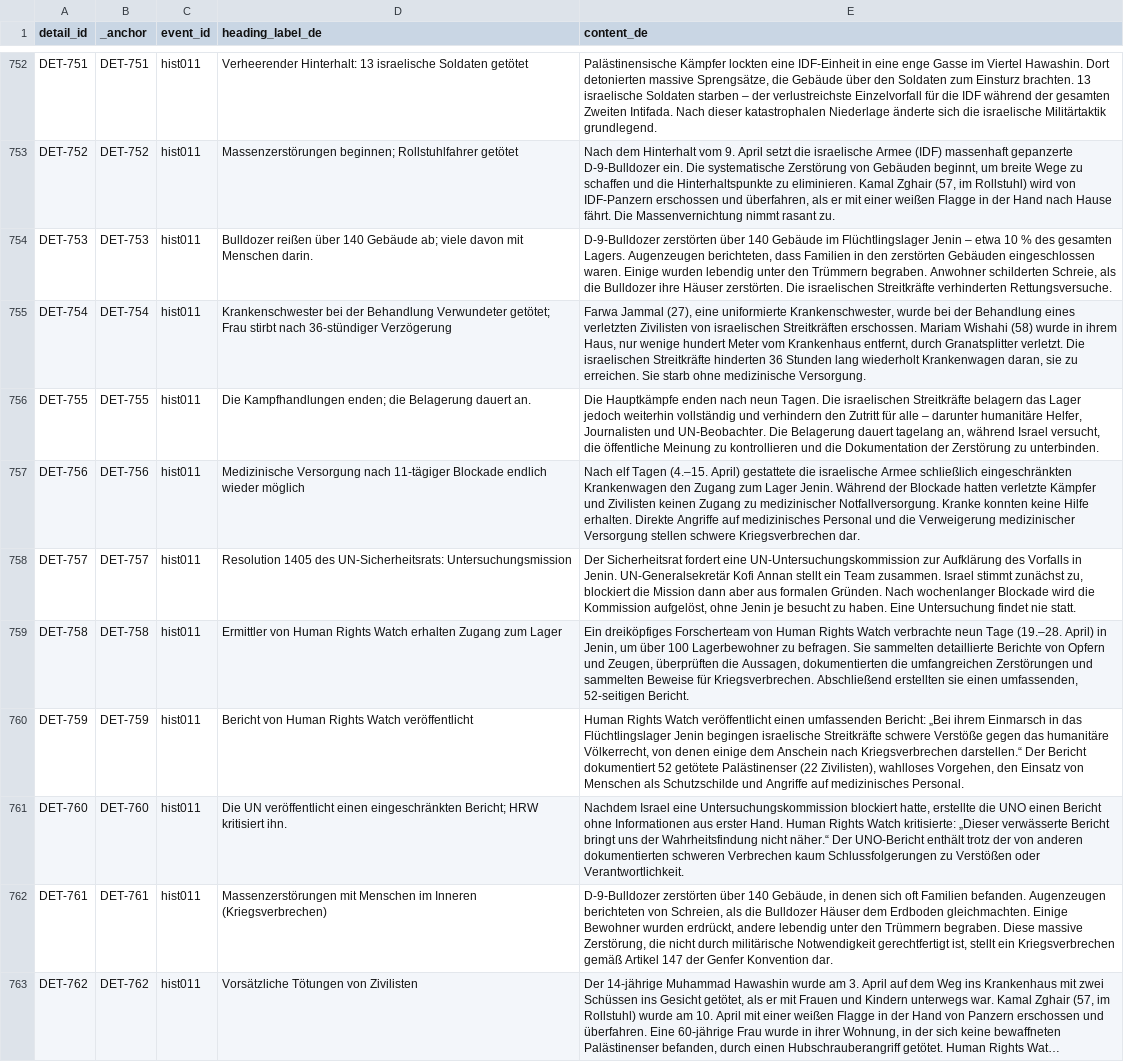
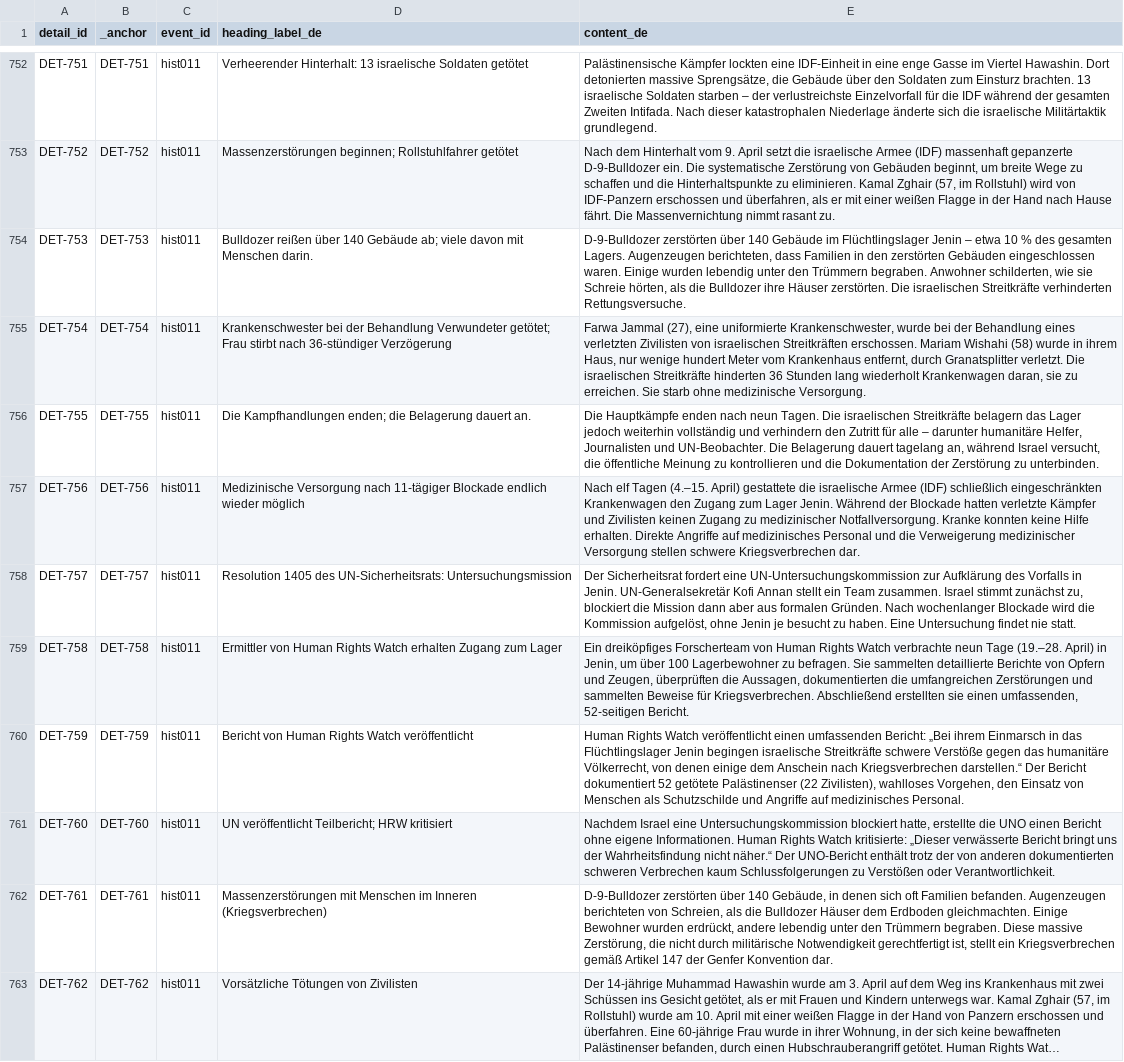
Before and after one commit to PalGenoPedia/PalGenoPedia, a CSV file: Pages/Historical_Massacres/pre/details_de.csv, drawn as a sheet; only a part is shown, gaps mark what is left out; long unchanged cells end in …; the diff covers the shown part only; the diff names each change by its address in the sheet, - before the commit and + after, or states it on an @@ line.

```diff
--- a/Pages/Historical_Massacres/pre/details_de.csv
+++ b/Pages/Historical_Massacres/pre/details_de.csv
-E754 (content_de): …begraben. Anwohner schilderten Schreie, als die…
+E754 (content_de): …begraben. Anwohner schilderten, wie sie Schreie hörten, als die…
-E757 (content_de): …israelische Armee schließlich eingeschränkten…
+E757 (content_de): …israelische Armee (IDF) schließlich eingeschränkten…
-D761 (heading_label_de): Die UN veröffentlicht einen eingeschränkten Bericht; HRW kritisiert ihn.
+D761 (heading_label_de): UN veröffentlicht Teilbericht; HRW kritisiert
-E761 (content_de): …Bericht ohne Informationen aus erster Hand. Human Rights…
+E761 (content_de): …Bericht ohne eigene Informationen. Human Rights…
```
Also changed, not shown: 93 edited cells elsewhere in this file.
